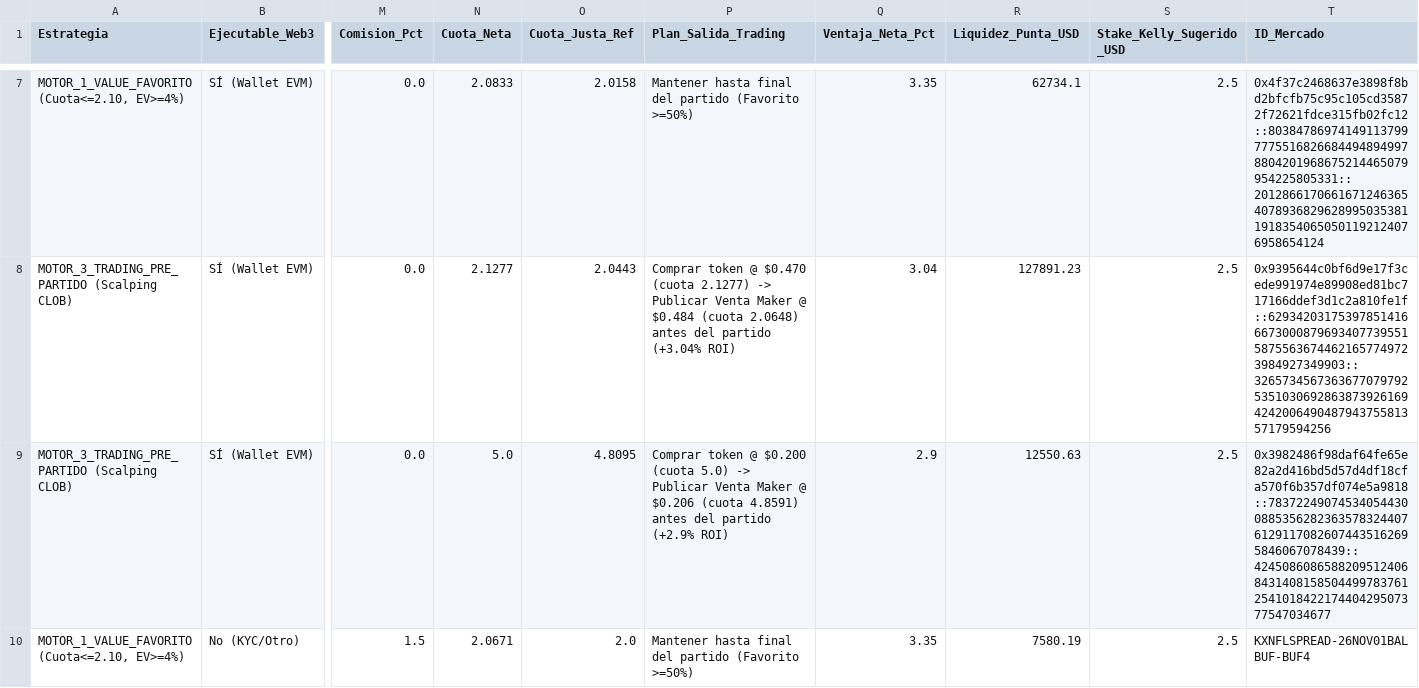
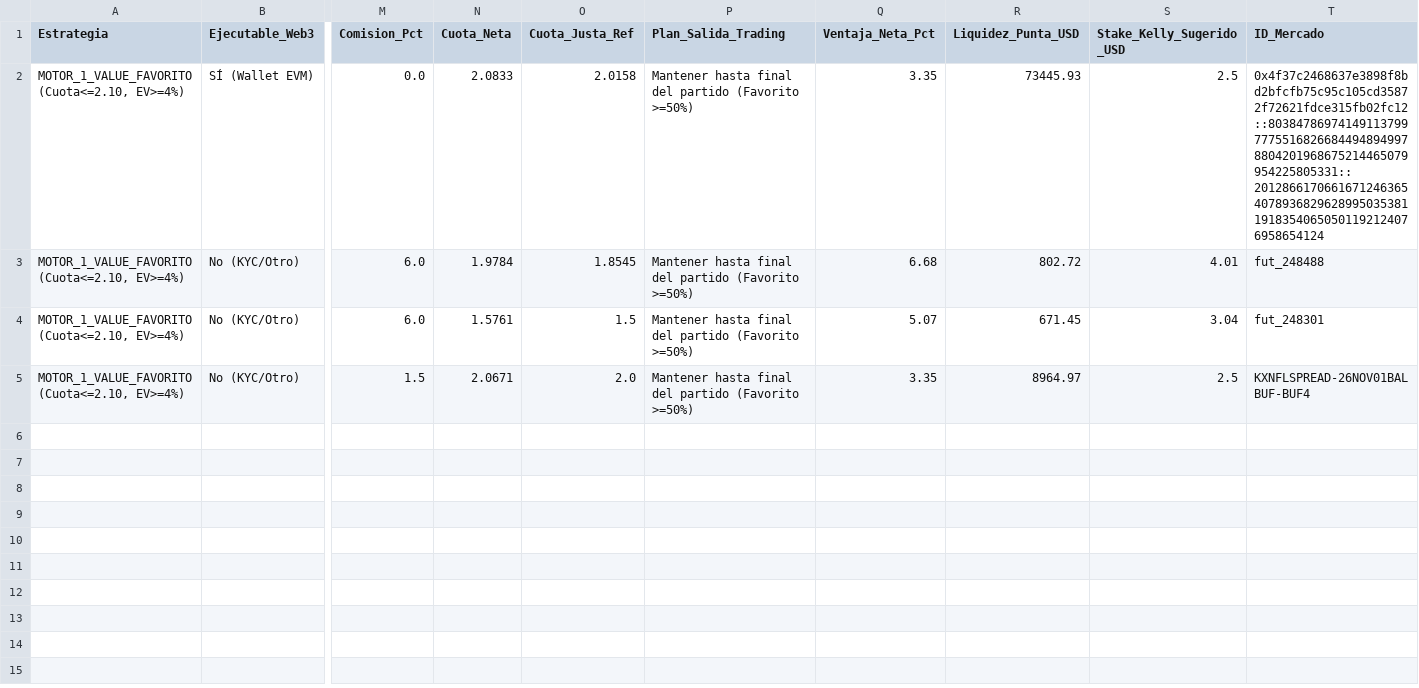
Before and after one commit to pochopablo1/quant-sports-es, a CSV file: datos/oportunidades_accionables.csv, drawn as a sheet; only a part is shown, gaps mark what is left out; removed rows and columns are numbered as before the commit, all else as after; rows hold the shown columns only; the diff covers the shown part only; the diff names each change by its address in the sheet, - before the commit and + after, or states it on an @@ line.

```diff
--- a/datos/oportunidades_accionables.csv
+++ b/datos/oportunidades_accionables.csv
-R2 (Liquidez_Punta_USD): 62734.1
+R2 (Liquidez_Punta_USD): 73445.93
-row 8: MOTOR_3_TRADING_PRE_PARTIDO (Scalping CLOB) | SÍ (Wallet EVM) | 0.0 | 2.1277 | 2.0443 | Comprar token @ $0.470 (cuota 2.1277) -> Publicar Venta Maker @ $0.484 (cuota 2.0648) antes del partido (+3.04% ROI) | 3.04 | 127891.23 | 2.5 | 0x9395644c0bf6d9e17f3cede991974e89908ed81bc717166ddef3d1c2a810fe1f::62934203175397851416667300087969340773955158755636744621657749723984927349903::32657345673636770797925351030692863873926169424200649048794375581357179594256
-row 9: MOTOR_3_TRADING_PRE_PARTIDO (Scalping CLOB) | SÍ (Wallet EVM) | 0.0 | 5.0 | 4.8095 | Comprar token @ $0.200 (cuota 5.0) -> Publicar Venta Maker @ $0.206 (cuota 4.8591) antes del partido (+2.9% ROI) | 2.9 | 12550.63 | 2.5 | 0x3982486f98daf64fe65e82a2d416bd5d57d4df18cfa570f6b357df074e5a9818::78372249074534054430088535628236357832440761291170826074435162695846067078439::42450860865882095124068431408158504499783761254101842217440429507377547034677
+row 3: MOTOR_1_VALUE_FAVORITO (Cuota<=2.10, EV>=4%) | No (KYC/Otro) | 6.0 | 1.9784 | 1.8545 | Mantener hasta final del partido (Favorito >=50%) | 6.68 | 802.72 | 4.01 | fut_248488
+row 4: MOTOR_1_VALUE_FAVORITO (Cuota<=2.10, EV>=4%) | No (KYC/Otro) | 6.0 | 1.5761 | 1.5 | Mantener hasta final del partido (Favorito >=50%) | 5.07 | 671.45 | 3.04 | fut_248301
-R5 (Liquidez_Punta_USD): 7580.19
+R5 (Liquidez_Punta_USD): 8964.97
```
Also changed, not shown: 5 removed rows elsewhere in this file, datos/historial_ejecuciones.csv.
